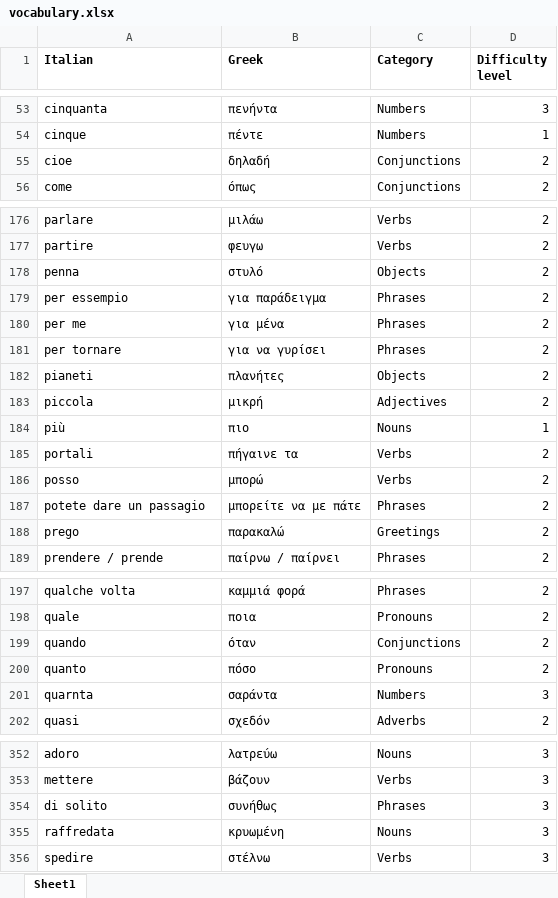
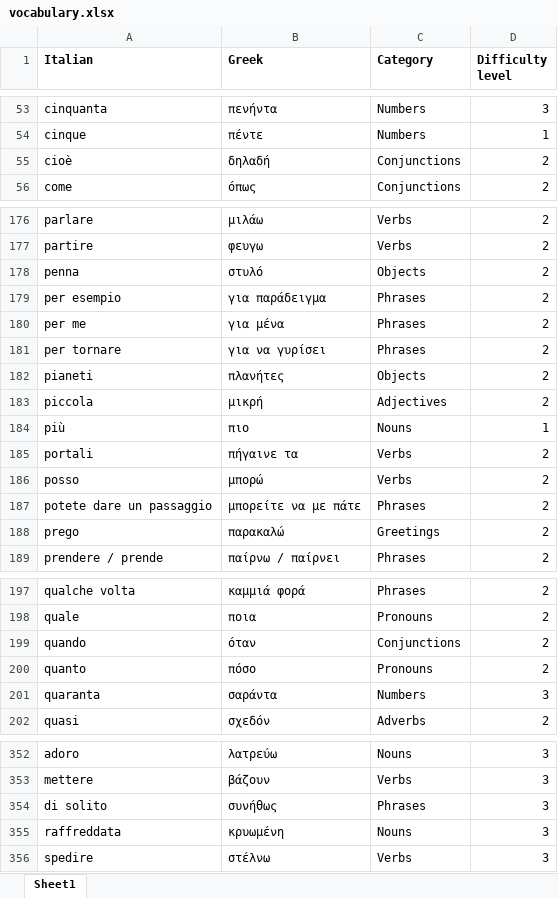
Before and after one commit to mike1821/italian-trainer, an Excel workbook: vocabulary.xlsx, sheet Sheet1, drawn as a sheet; only a part is shown, gaps mark what is left out; values as stored, in another font and other column widths than the file's, no borders; the diff covers the shown part only; the diff names each change by its address in the sheet, - before the commit and + after, or states it on an @@ line.

```diff
--- a/vocabulary.xlsx (sheet Sheet1)
+++ b/vocabulary.xlsx (sheet Sheet1)
-A55 (Italian): cioe
+A55 (Italian): cioè
-A179 (Italian): per essempio
+A179 (Italian): per esempio
-A187 (Italian): potete dare un passagio
+A187 (Italian): potete dare un passaggio
-A201 (Italian): quarnta
+A201 (Italian): quaranta
-A355 (Italian): raffredata
+A355 (Italian): raffreddata
```
Also changed, not shown: 18 added rows, 1 removed row and 14 edited cells elsewhere in this sheet.
